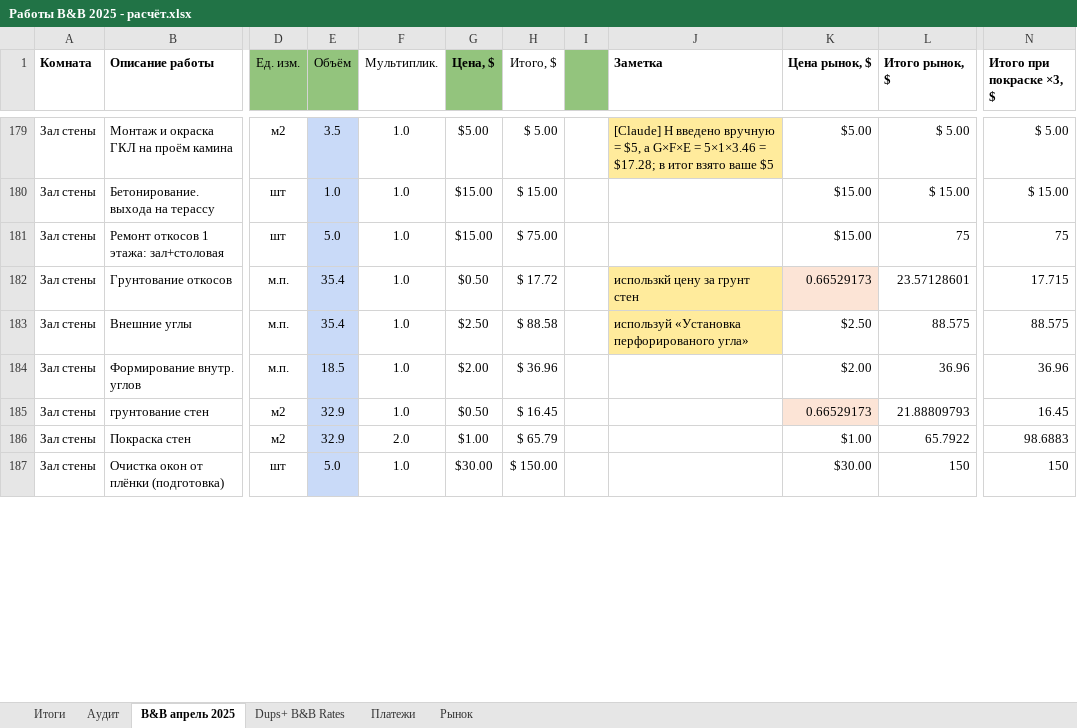
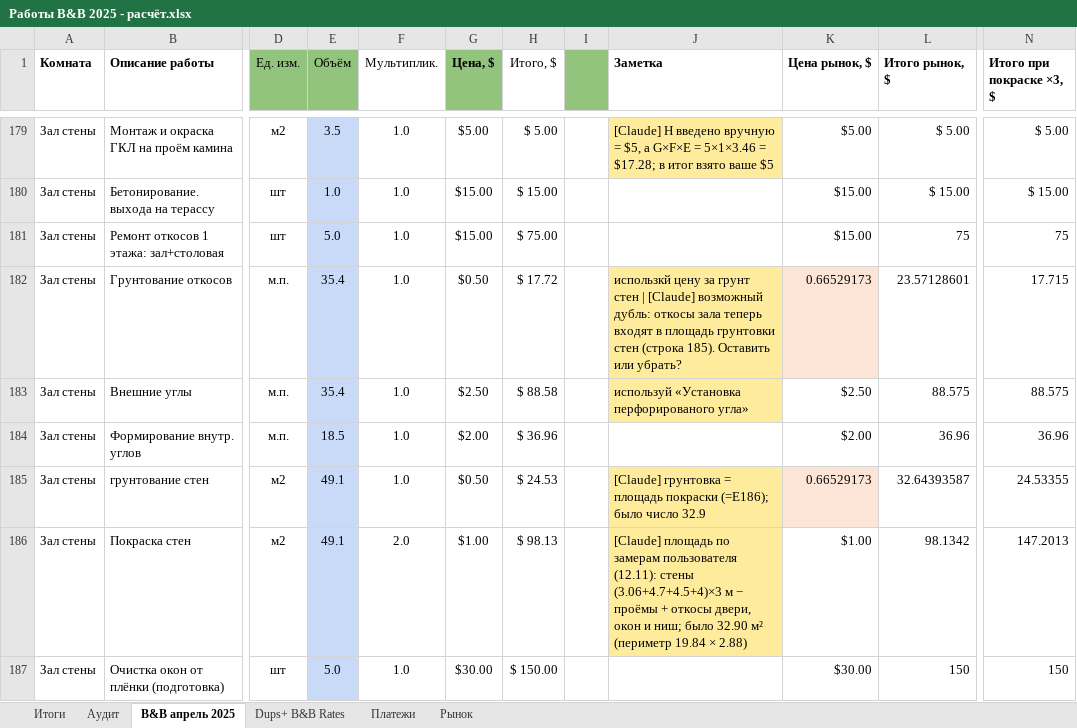
Before and after one commit to yuriyvar/Project, an Excel workbook: Работы B&B 2025 - расчёт.xlsx, sheet B&B апрель 2025, drawn as a sheet; only a part is shown, gaps mark what is left out; values as stored, in another font and other column widths than the file's, no borders; charts and pictures and conditional formats not drawn; the diff covers the shown part only; the diff names each change by its address in the sheet, - before the commit and + after, or states it on an @@ line.

```diff
--- a/Работы B&B 2025 - расчёт.xlsx (sheet B&B апрель 2025)
+++ b/Работы B&B 2025 - расчёт.xlsx (sheet B&B апрель 2025)
-J182 (Заметка): …грунт стен
+J182 (Заметка): …грунт стен | [Claude] возможный дубль: откосы зала теперь входят в площадь грунтовки стен (строка 185). Оставить или убрать?
-E185:E186 (Объём): 32.9
+E185:E186 (Объём): 49.1
-H185 (Итого, $): $ 16.45
+H185 (Итого, $): $ 24.53
-J185 (Заметка): (empty)
+J185 (Заметка): [Claude] грунтовка = площадь покраски (=E186); было число 32.9
-J185:J186 fill: none
+J185:J186 fill: #FFEB9C
-L185 (Итого рынок, $): 21.88809793
+L185 (Итого рынок, $): 32.64393587
-N185 (Итого при покраске ×3, $): 16.45
+N185 (Итого при покраске ×3, $): 24.53355
-H186 (Итого, $): $ 65.79
+H186 (Итого, $): $ 98.13
-J186 (Заметка): (empty)
+J186 (Заметка): [Claude] площадь по замерам пользователя (12.11): стены (3.06+4.7+4.5+4)×3 м − проёмы + откосы двери, окон и ниш; было 32.90 м² (периметр 19.84 × 2.88)
-L186 (Итого рынок, $): 65.7922
+L186 (Итого рынок, $): 98.1342
-N186 (Итого при покраске ×3, $): 98.6883
+N186 (Итого при покраске ×3, $): 147.2013
```
Also changed, not shown: 13 edited cells and cell formats elsewhere in this sheet, sheet Итоги, sheet Аудит, 1 other file.
